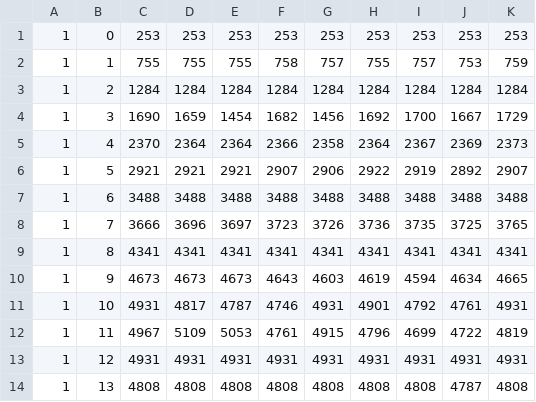
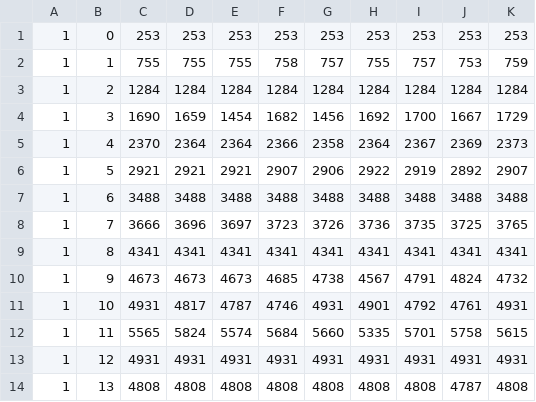
Before and after one commit to ferrous26/cs452-flaming-meme, a CSV file: measurements/47.csv, drawn as a sheet.

```diff
--- a/measurements/47.csv
+++ b/measurements/47.csv
@@ -9,5 +9,5 @@
 1,8,4341,4341,4341,4341,4341,4341,4341,4341,4341
-1,9,4673,4673,4673,4643,4603,4619,4594,4634,4665
+1,9,4673,4673,4673,4685,4738,4567,4791,4824,4732
 1,10,4931,4817,4787,4746,4931,4901,4792,4761,4931
-1,11,4967,5109,5053,4761,4915,4796,4699,4722,4819
+1,11,5565,5824,5574,5684,5660,5335,5701,5758,5615
 1,12,4931,4931,4931,4931,4931,4931,4931,4931,4931
```
Also changed, not shown: 1 other file.
